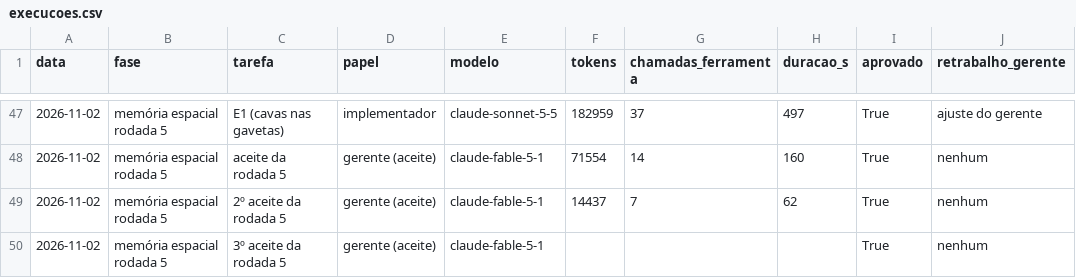
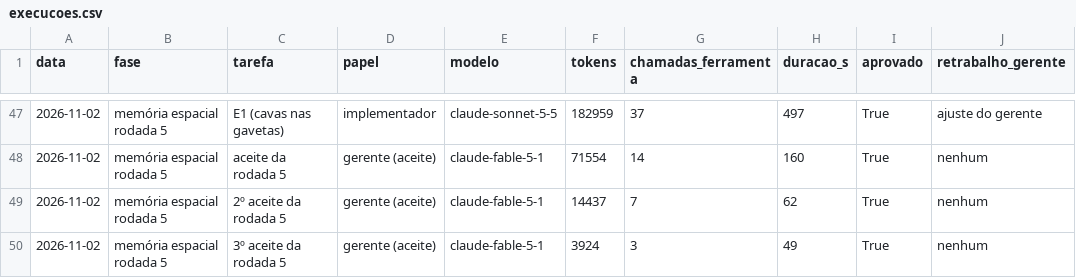
Before and after one commit to CAIOZANETTI/projetos_em_camadas, a CSV file: results/agentes/execucoes.csv, drawn as a sheet; only a part is shown, gaps mark what is left out; the diff names each change by its address in the sheet, - before the commit and + after, or states it on an @@ line.

```diff
--- a/results/agentes/execucoes.csv
+++ b/results/agentes/execucoes.csv
-F50 (tokens): (empty)
+F50 (tokens): 3924
-G50 (chamadas_ferramenta): (empty)
+G50 (chamadas_ferramenta): 3
-H50 (duracao_s): (empty)
+H50 (duracao_s): 49
```
Also changed, not shown: 1 other file.
